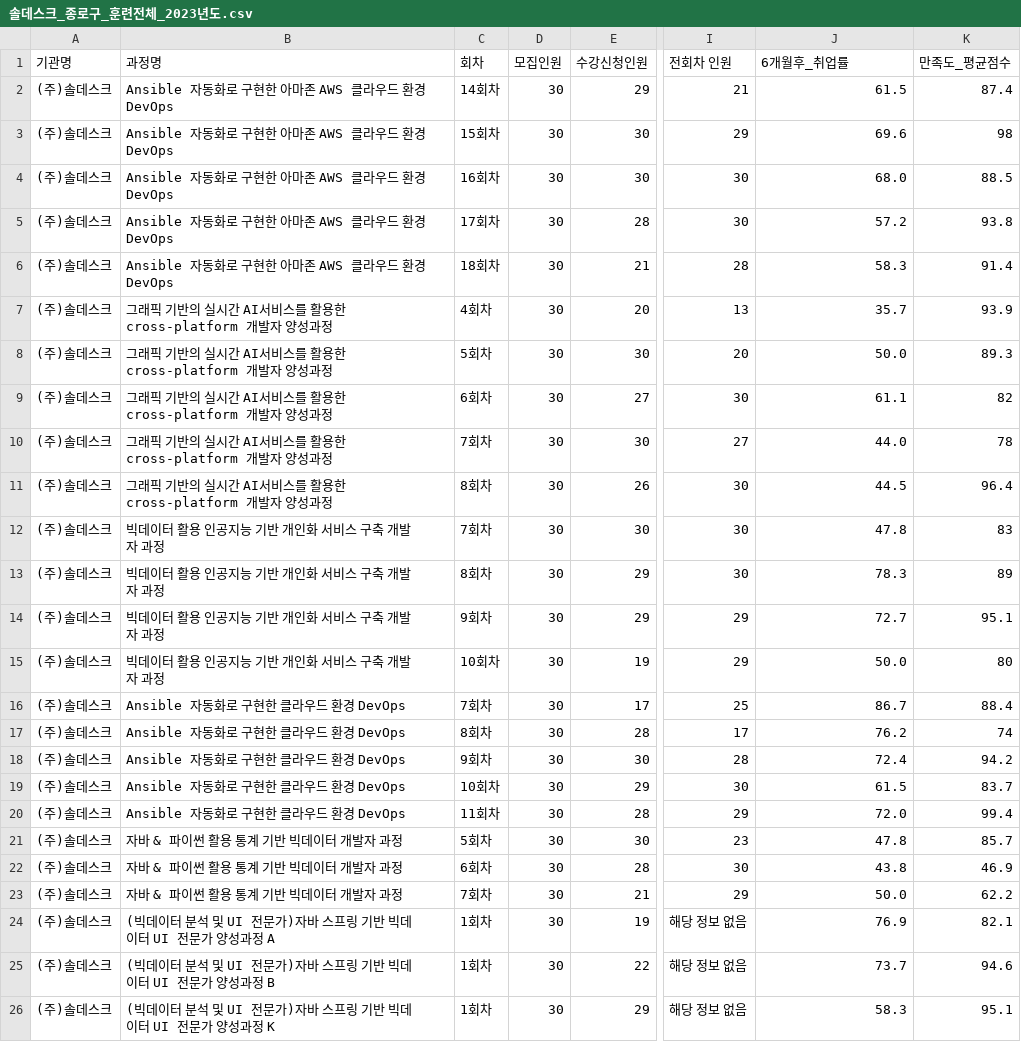
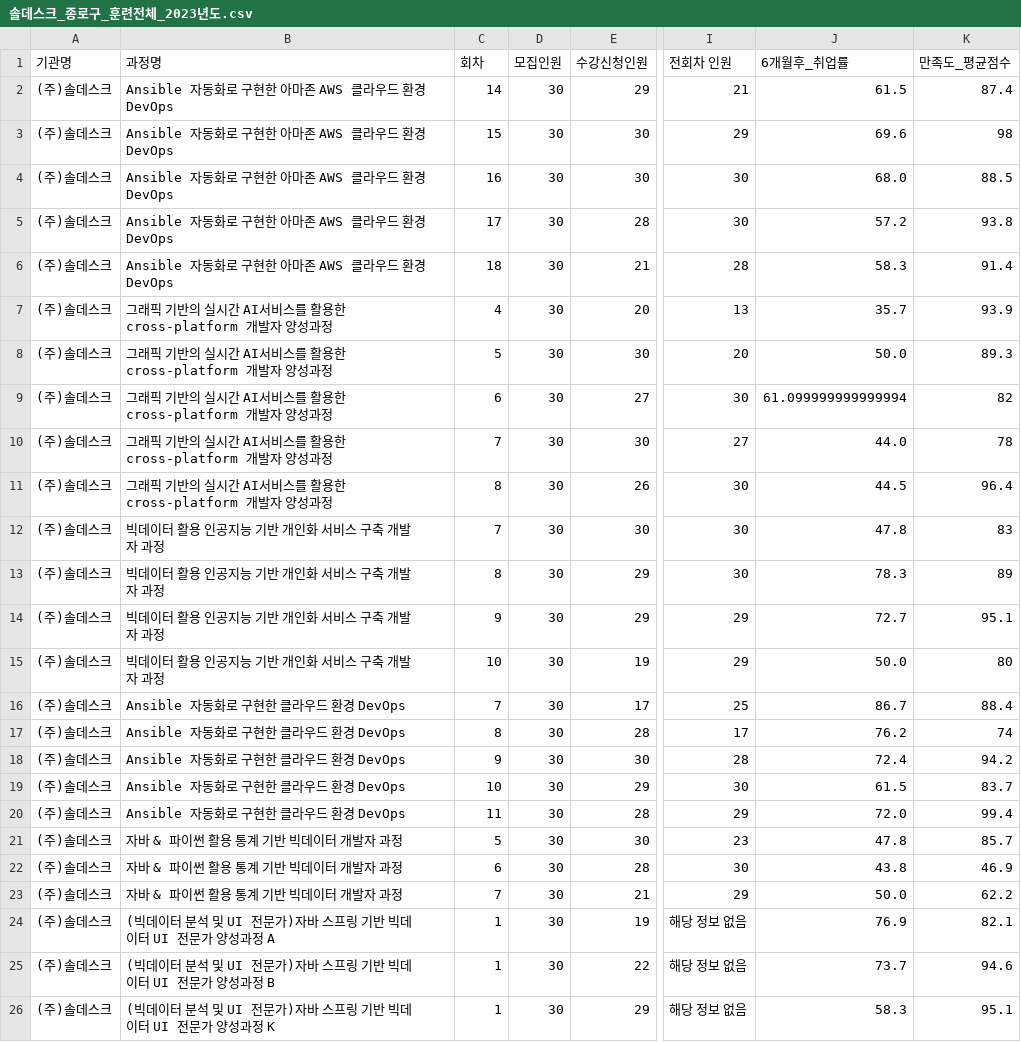
Before and after one commit to seungchan0324/GoYang_Scrapping, a CSV file: files/솔데스크_종로구_훈련전체_2023년도.csv, drawn as a sheet; only a part is shown, gaps mark what is left out; the diff names each change by its address in the sheet, - before the commit and + after, or states it on an @@ line.

```diff
--- a/files/솔데스크_종로구_훈련전체_2023년도.csv
+++ b/files/솔데스크_종로구_훈련전체_2023년도.csv
-C2 (회차): 14회차
+C2 (회차): 14
-C3 (회차): 15회차
+C3 (회차): 15
-C4 (회차): 16회차
+C4 (회차): 16
-C5 (회차): 17회차
+C5 (회차): 17
-C6 (회차): 18회차
+C6 (회차): 18
-C7 (회차): 4회차
+C7 (회차): 4
-C8 (회차): 5회차
+C8 (회차): 5
-C9 (회차): 6회차
+C9 (회차): 6
-J9 (6개월후_취업률): 61.1
+J9 (6개월후_취업률): 61.099999999999994
-C10 (회차): 7회차
+C10 (회차): 7
-C11 (회차): 8회차
+C11 (회차): 8
-C12 (회차): 7회차
+C12 (회차): 7
-C13 (회차): 8회차
+C13 (회차): 8
-C14 (회차): 9회차
+C14 (회차): 9
-C15 (회차): 10회차
+C15 (회차): 10
-C16 (회차): 7회차
+C16 (회차): 7
-C17 (회차): 8회차
+C17 (회차): 8
-C18 (회차): 9회차
+C18 (회차): 9
-C19 (회차): 10회차
+C19 (회차): 10
-C20 (회차): 11회차
+C20 (회차): 11
-C21 (회차): 5회차
+C21 (회차): 5
-C22 (회차): 6회차
+C22 (회차): 6
-C23 (회차): 7회차
+C23 (회차): 7
-C24:C26 (회차): 1회차
+C24:C26 (회차): 1
```
Also changed, not shown: files/솔데스크_강남구_훈련전체_2023년도.csv, files/솔데스크_강남구_훈련전체_2024년도.csv, 3 other files.
